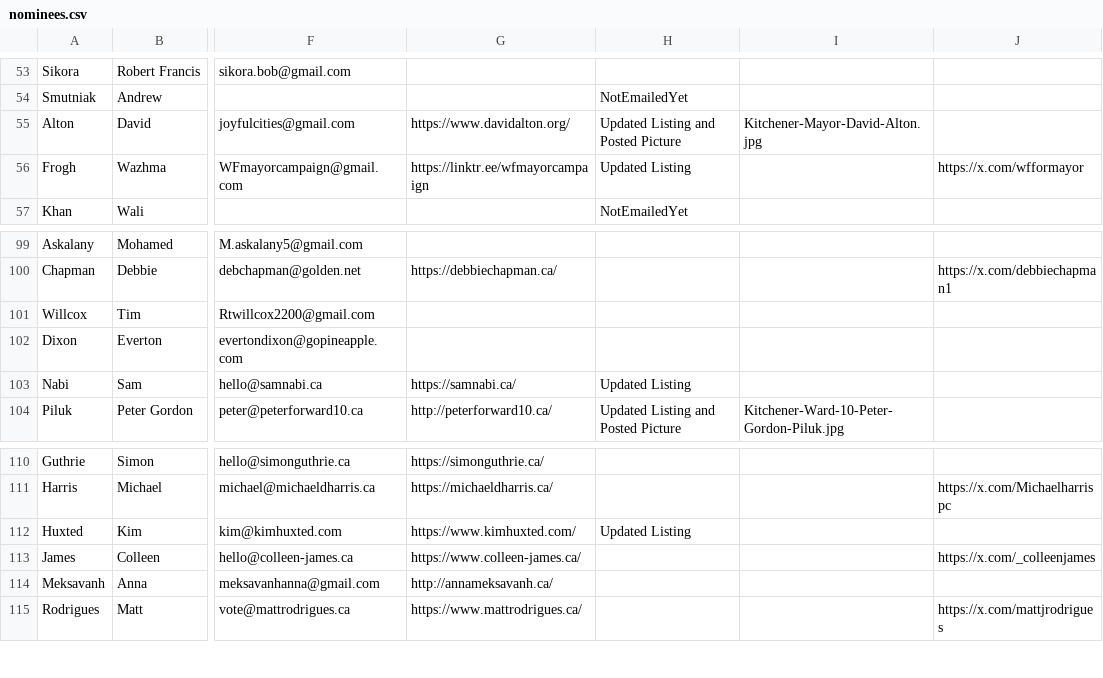
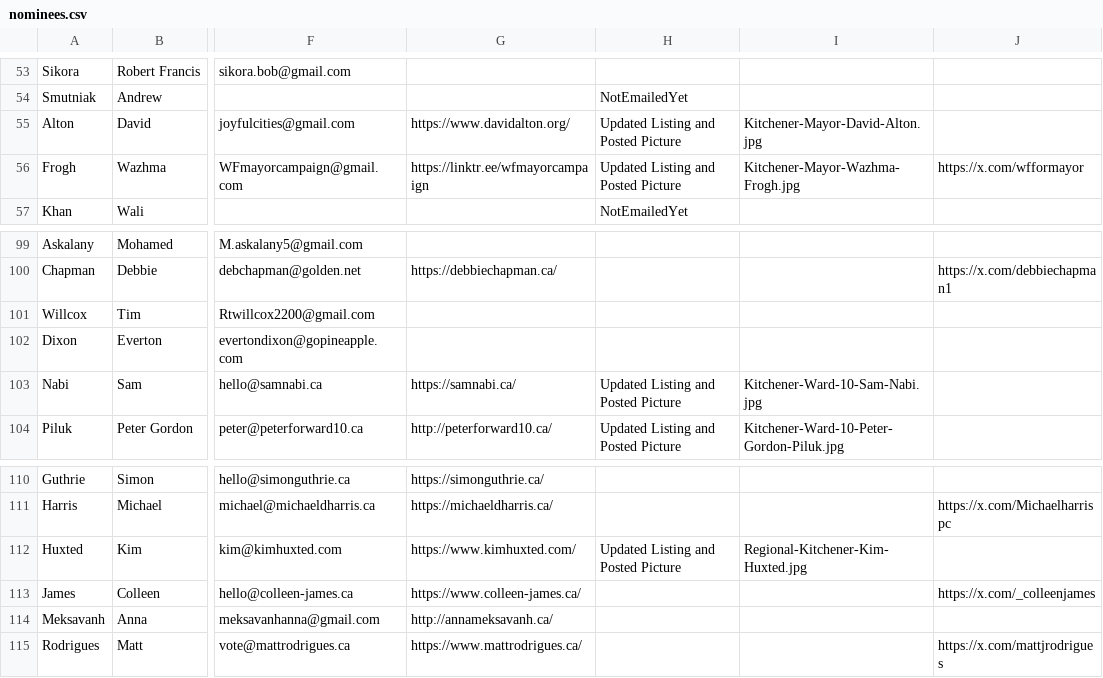
Before and after one commit to CivicTechWR/WRVotesMunicipal2026, a CSV file: docs/_data/sync/nominees.csv, drawn as a sheet; only a part is shown, gaps mark what is left out; the diff names each change by its address in the sheet, - before the commit and + after, or states it on an @@ line.

Commit message:
Auto-commit: updated nominees.csv from Google Docs

```diff
--- a/docs/_data/sync/nominees.csv
+++ b/docs/_data/sync/nominees.csv
-H56: Updated Listing
+H56: Updated Listing and Posted Picture
-I56: (empty)
+I56: Kitchener-Mayor-Wazhma-Frogh.jpg
-H103: Updated Listing
+H103: Updated Listing and Posted Picture
-I103: (empty)
+I103: Kitchener-Ward-10-Sam-Nabi.jpg
-H112: Updated Listing
+H112: Updated Listing and Posted Picture
-I112: (empty)
+I112: Regional-Kitchener-Kim-Huxted.jpg
```
